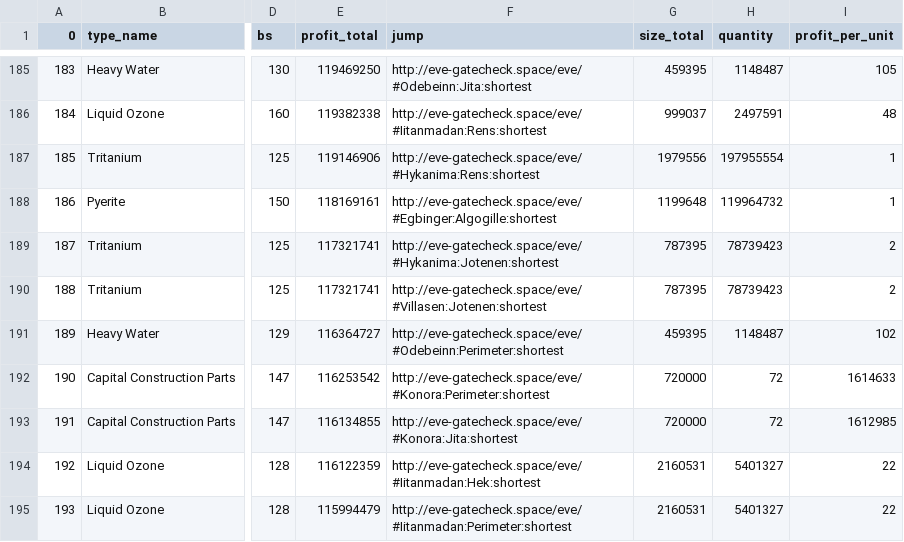
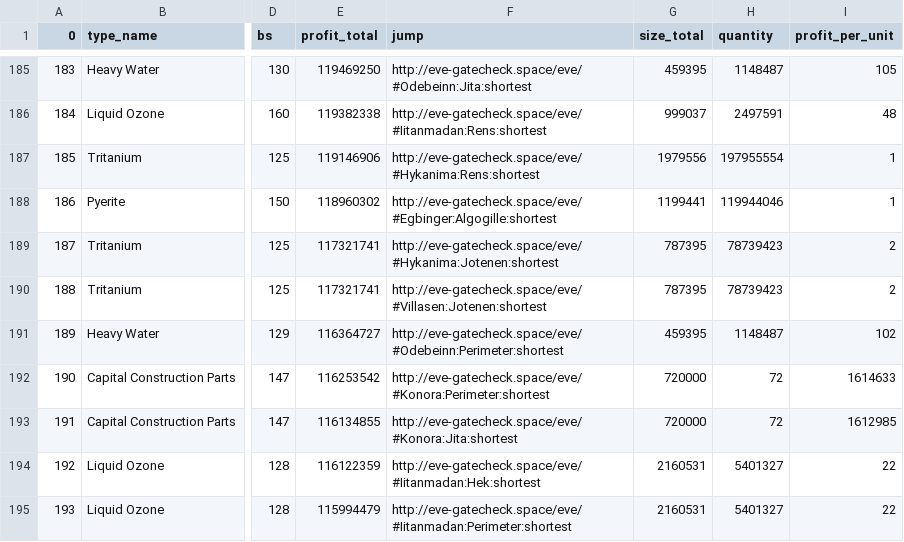
Before and after one commit to eziasolsk0/EVETrader, a CSV file: trades.csv, drawn as a sheet; only a part is shown, gaps mark what is left out; the diff names each change by its address in the sheet, - before the commit and + after, or states it on an @@ line.

Commit message:
..

```diff
--- a/trades.csv
+++ b/trades.csv
-E188 (profit_total): 118169161
+E188 (profit_total): 118960302
-G188 (size_total): 1199648
+G188 (size_total): 1199441
-H188 (quantity): 119964732
+H188 (quantity): 119944046
```
